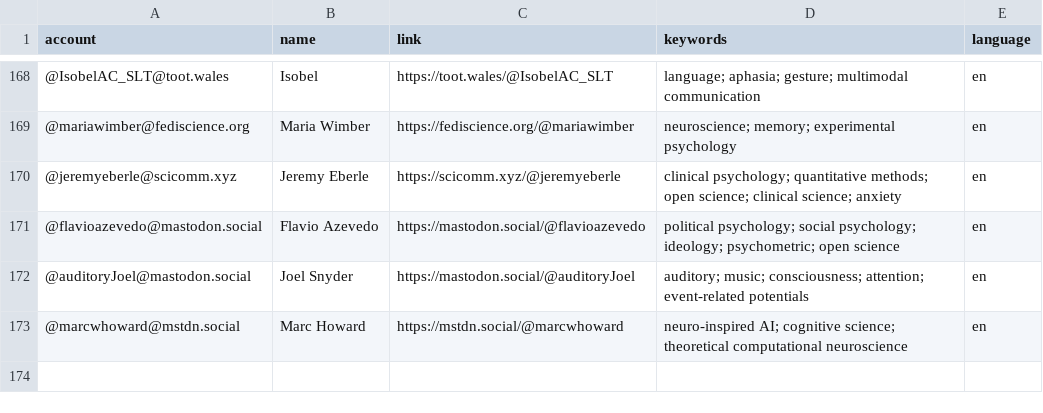
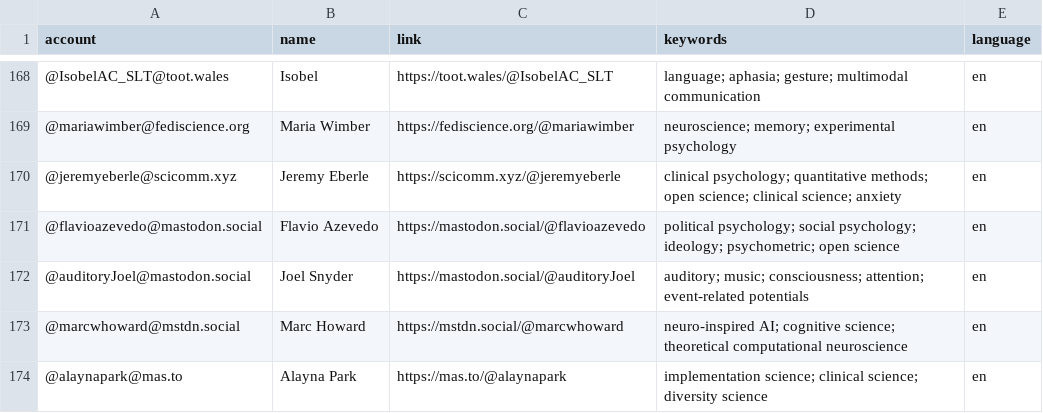
Before and after one commit to kaitclark/mastodon-psychology, a CSV file: resources/users.csv, drawn as a sheet; only a part is shown, gaps mark what is left out; the diff names each change by its address in the sheet, - before the commit and + after, or states it on an @@ line.

Commit message:
Update users.csv

```diff
--- a/resources/users.csv
+++ b/resources/users.csv
+row 174: @alaynapark@mas.to | Alayna Park | https://mas.to/@alaynapark | implementation science; clinical science; diversity science | en
```
